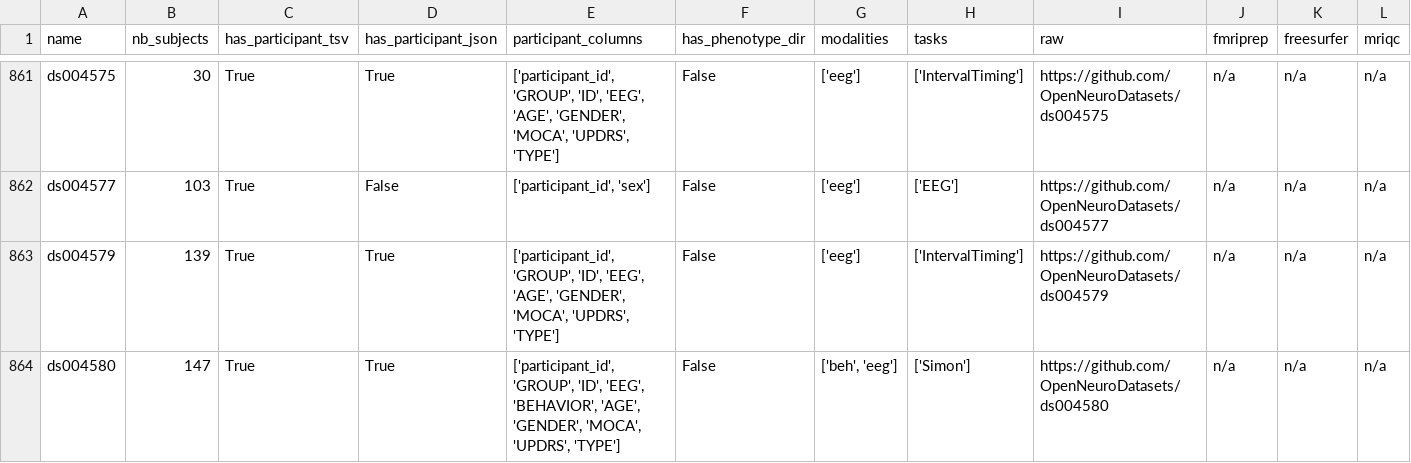
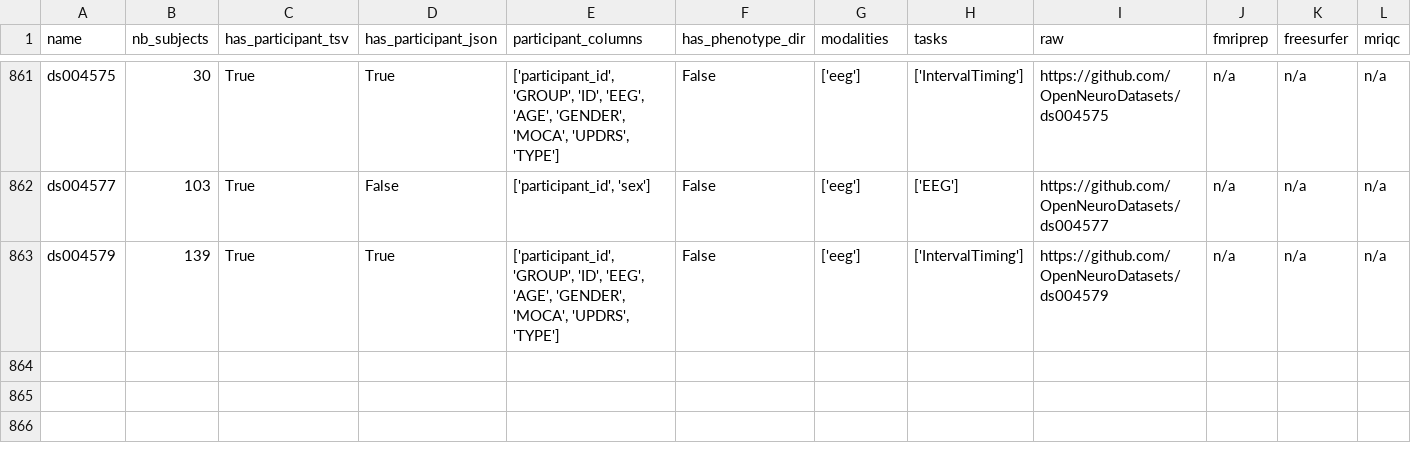
Before and after one commit to neurodatascience/cohort_creator, a TSV file: cohort_creator/data/openneuro.tsv, drawn as a sheet; only a part is shown, gaps mark what is left out.

```diff
--- a/cohort_creator/data/openneuro.tsv
+++ b/cohort_creator/data/openneuro.tsv
@@ -863,2 +863 @@ ds004577	103	True	False	['participant_id', 'sex']	False	['eeg']	['EEG']	https://
 ds004579	139	True	True	['participant_id', 'GROUP', 'ID', 'EEG', 'AGE', 'GENDER', 'MOCA', 'UPDRS', 'TYPE']	False	['eeg']	['IntervalTiming']	https://github.com/OpenNeuroDatasets/ds004579	n/a	n/a	n/a
-ds004580	147	True	True	['participant_id', 'GROUP', 'ID', 'EEG', 'BEHAVIOR', 'AGE', 'GENDER', 'MOCA', 'UPDRS', 'TYPE']	False	['beh', 'eeg']	['Simon']	https://github.com/OpenNeuroDatasets/ds004580	n/a	n/a	n/a
```
Also changed, not shown: 1 other file.
